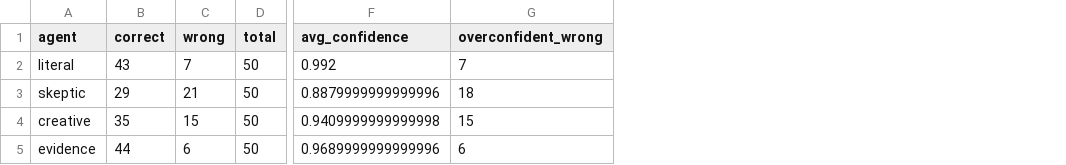
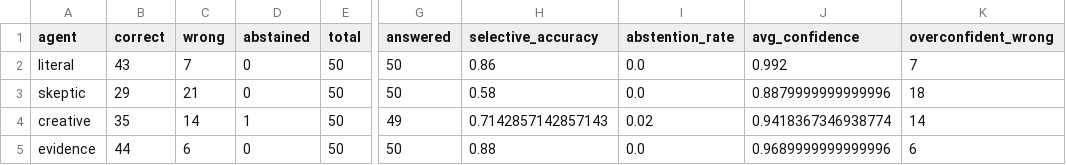
Before and after one commit to Muthuraj-Vairamuthu/-DiVA-LLM-Reasoning, a CSV file: results/gsm8k_agent_summary.csv, drawn as a sheet; only a part is shown, gaps mark what is left out; addresses are those after the commit; the diff names each change by its address in the sheet, - before the commit and + after, or states it on an @@ line.

```diff
--- a/results/gsm8k_agent_summary.csv
+++ b/results/gsm8k_agent_summary.csv
+column D (abstained), rows 2-5: 0 | 0 | 1 | 0
+column G (answered), rows 2-5: 50 | 50 | 49 | 50
+column H (selective_accuracy), rows 2-5: 0.86 | 0.58 | 0.7142857142857143 | 0.88
+column I (abstention_rate), rows 2-5: 0.0 | 0.0 | 0.02 | 0.0
-C4 (wrong): 15
+C4 (wrong): 14
-J4 (avg_confidence): 0.9409999999999998
+J4 (avg_confidence): 0.9418367346938774
-K4 (overconfident_wrong): 15
+K4 (overconfident_wrong): 14
```
Also changed, not shown: results/gsm8k_summary.csv, 2 other files.
